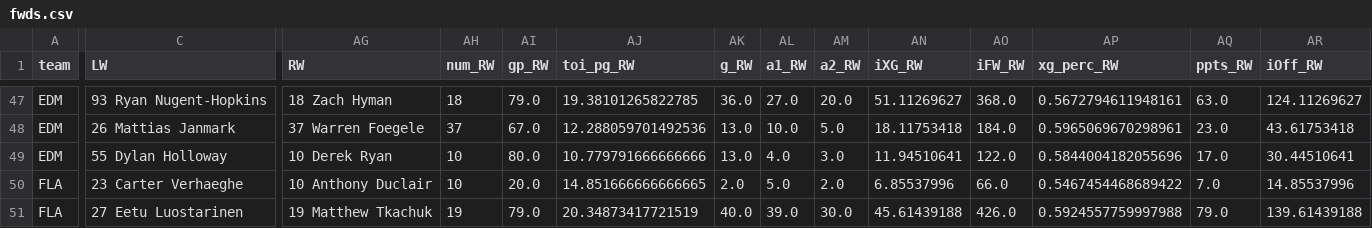
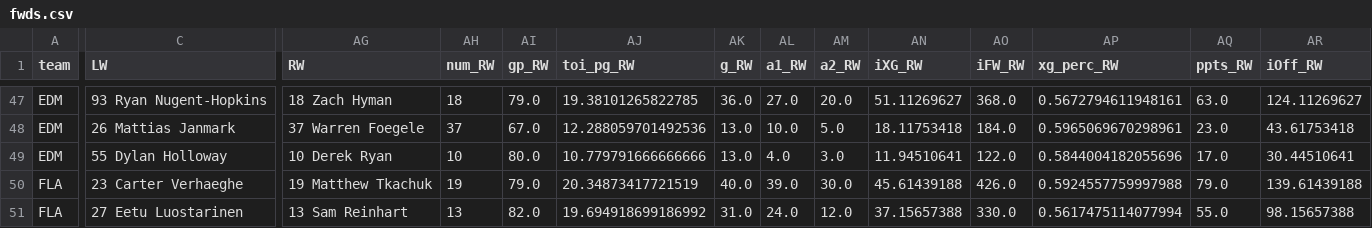
Before and after one commit to cassario/matchupData, a CSV file: fwds.csv, drawn as a sheet; only a part is shown, gaps mark what is left out; the diff covers the shown part only; the diff names each change by its address in the sheet, - before the commit and + after, or states it on an @@ line.

```diff
--- a/fwds.csv
+++ b/fwds.csv
-AG50 (RW): 10 Anthony Duclair
+AG50 (RW): 19 Matthew Tkachuk
-AH50 (num_RW): 10
+AH50 (num_RW): 19
-AI50 (gp_RW): 20.0
+AI50 (gp_RW): 79.0
-AJ50 (toi_pg_RW): 14.851666666666665
+AJ50 (toi_pg_RW): 20.34873417721519
-AK50 (g_RW): 2.0
+AK50 (g_RW): 40.0
-AL50 (a1_RW): 5.0
+AL50 (a1_RW): 39.0
-AM50 (a2_RW): 2.0
+AM50 (a2_RW): 30.0
-AN50 (iXG_RW): 6.85537996
+AN50 (iXG_RW): 45.61439188
-AO50 (iFW_RW): 66.0
+AO50 (iFW_RW): 426.0
-AP50 (xg_perc_RW): 0.5467454468689422
+AP50 (xg_perc_RW): 0.5924557759997988
-AQ50 (ppts_RW): 7.0
+AQ50 (ppts_RW): 79.0
-AR50 (iOff_RW): 14.85537996
+AR50 (iOff_RW): 139.61439188
-AG51 (RW): 19 Matthew Tkachuk
+AG51 (RW): 13 Sam Reinhart
-AH51 (num_RW): 19
+AH51 (num_RW): 13
-AI51 (gp_RW): 79.0
+AI51 (gp_RW): 82.0
-AJ51 (toi_pg_RW): 20.34873417721519
+AJ51 (toi_pg_RW): 19.694918699186992
-AK51 (g_RW): 40.0
+AK51 (g_RW): 31.0
-AL51 (a1_RW): 39.0
+AL51 (a1_RW): 24.0
-AM51 (a2_RW): 30.0
+AM51 (a2_RW): 12.0
-AN51 (iXG_RW): 45.61439188
+AN51 (iXG_RW): 37.15657388
-AO51 (iFW_RW): 426.0
+AO51 (iFW_RW): 330.0
-AP51 (xg_perc_RW): 0.5924557759997988
+AP51 (xg_perc_RW): 0.5617475114077994
-AQ51 (ppts_RW): 79.0
+AQ51 (ppts_RW): 55.0
-AR51 (iOff_RW): 139.61439188
+AR51 (iOff_RW): 98.15657388
```
Also changed, not shown: 50 edited cells elsewhere in this file, df.csv, signings_archive.csv.
